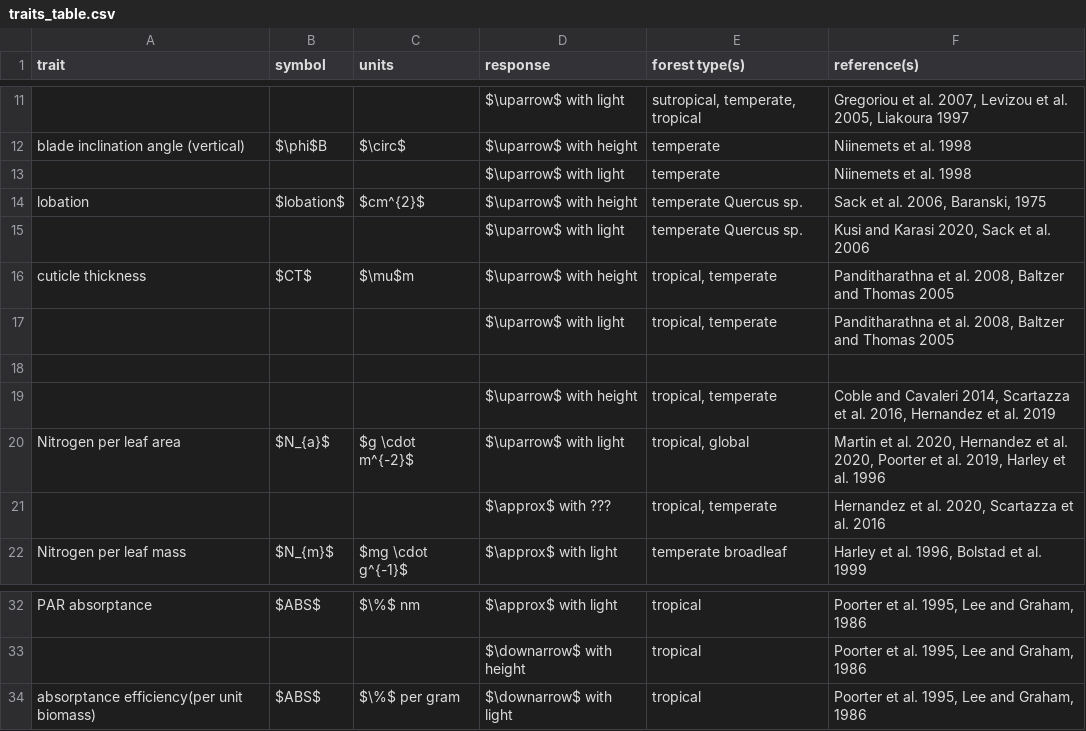
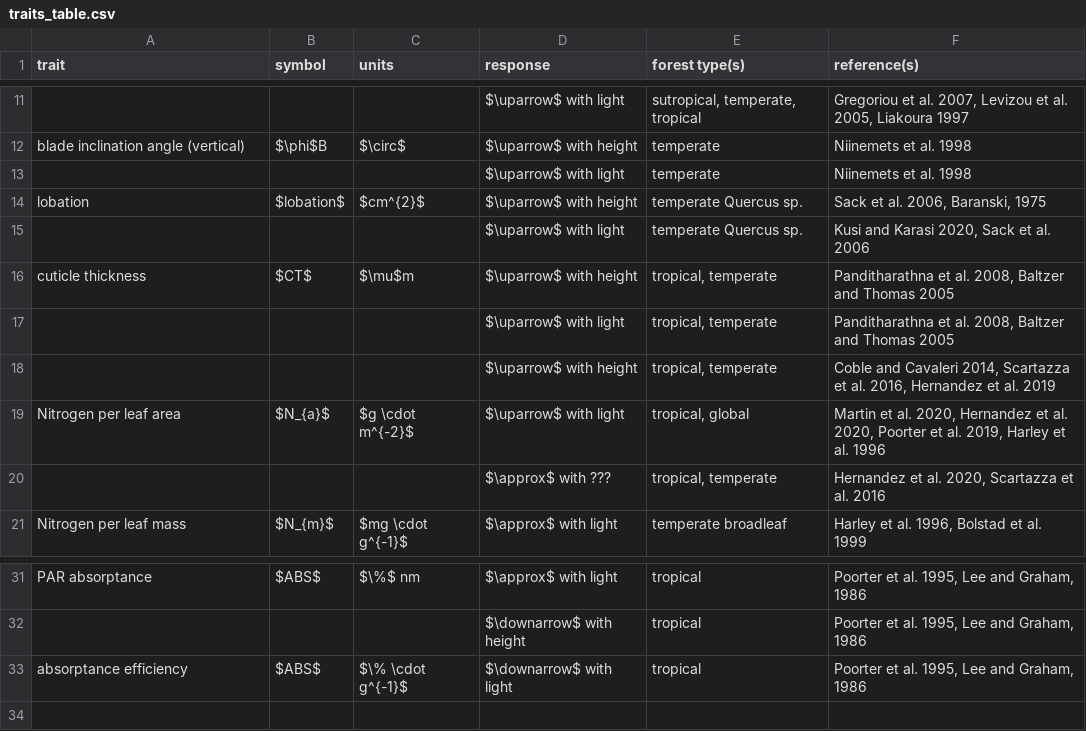
Before and after one commit to EcoClimLab/vertical-thermal-review, a CSV file: Lit_Review/traits_table.csv, drawn as a sheet; only a part is shown, gaps mark what is left out.

Commit message:
update table 1
#16

```diff
--- a/Lit_Review/traits_table.csv
+++ b/Lit_Review/traits_table.csv
@@ -17,3 +17,2 @@ cuticle thickness,$CT$,$\mu$m,$\uparrow$ with height,"tropical, temperate","Pand
 ,,,$\uparrow$ with light,"tropical, temperate","Panditharathna et al. 2008, Baltzer and Thomas 2005"
-,,,,,
 ,,,$\uparrow$ with height,"tropical, temperate","Coble and Cavaleri 2014, Scartazza et al. 2016, Hernandez et al. 2019"
@@ -33,2 +32,2 @@ PAR absorptance,$ABS$,$\%$ nm,$\approx$ with light,tropical,"Poorter et al. 1995
 ,,,$\downarrow$ with height,tropical,"Poorter et al. 1995, Lee and Graham, 1986"
-absorptance efficiency(per unit biomass) ,$ABS$,$\%$ per gram,$\downarrow$ with light,tropical,"Poorter et al. 1995, Lee and Graham, 1986"
+absorptance efficiency,$ABS$,$\% \cdot g^{-1}$,$\downarrow$ with light,tropical,"Poorter et al. 1995, Lee and Graham, 1986"
```
Also changed, not shown: 4 other files.
